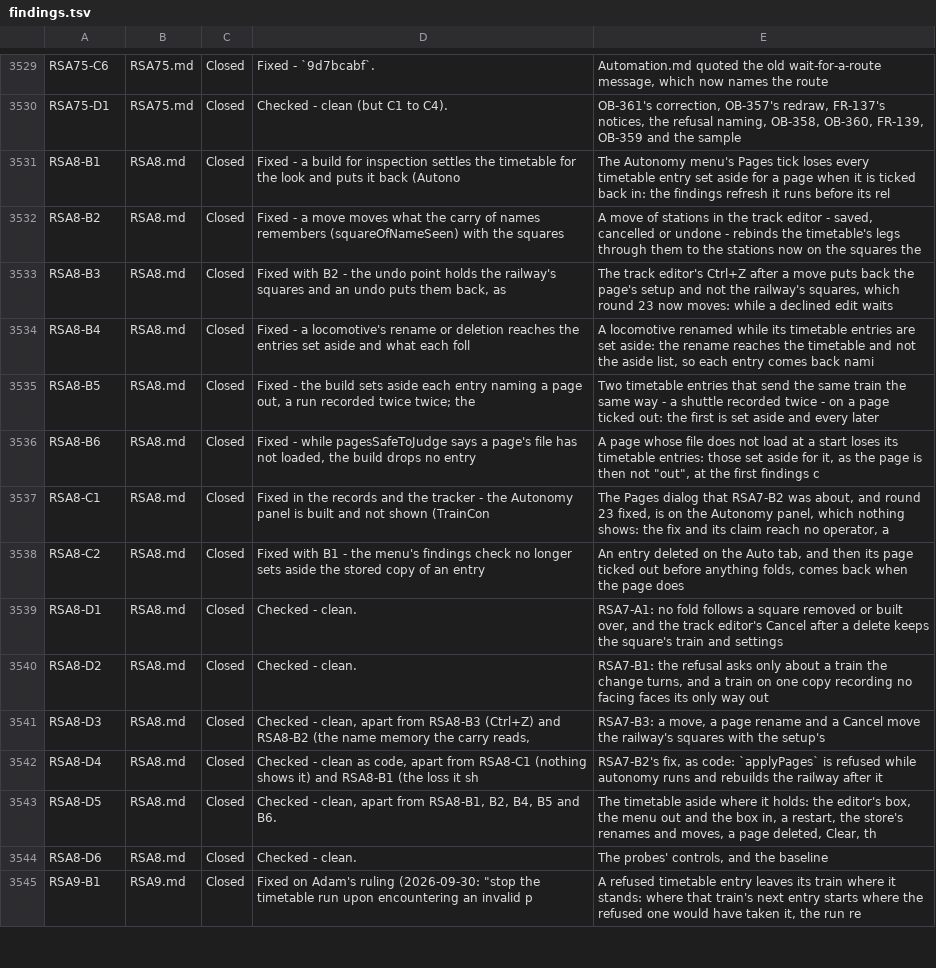
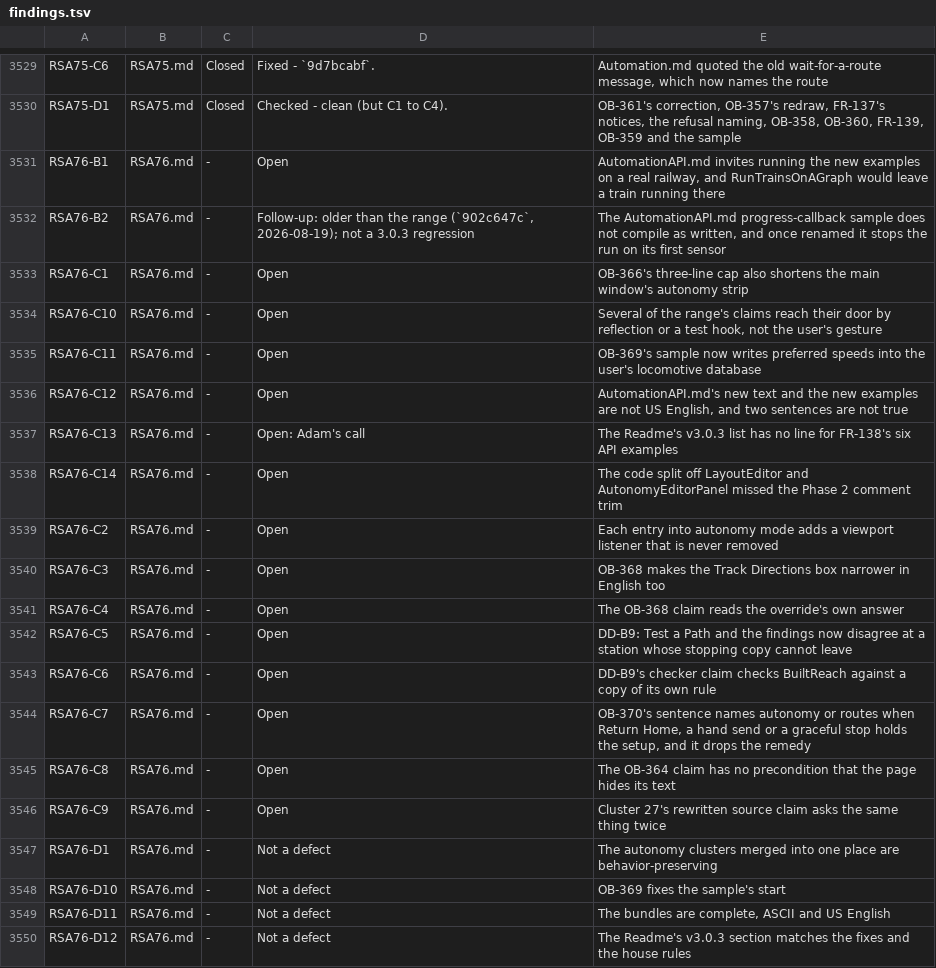
Before and after one commit to bob123456678/TrainControl, a TSV file: docs/manual-tests/findings.tsv, drawn as a sheet; only a part is shown, gaps mark what is left out; the shorter side is filled out with more unchanged rows; the diff covers the shown part only; the diff names each change by its address in the sheet, - before the commit and + after, or states it on an @@ line.

```diff
--- a/docs/manual-tests/findings.tsv
+++ b/docs/manual-tests/findings.tsv
+row 3531: RSA76-B1 | RSA76.md | - | Open | AutomationAPI.md invites running the new examples on a real railway, and RunTrainsOnAGraph would leave a train running there
+row 3532: RSA76-B2 | RSA76.md | - | Follow-up: older than the range (`902c647c`, 2026-08-19); not a 3.0.3 regression | The AutomationAPI.md progress-callback sample does not compile as written, and once renamed it stops the run on its first sensor
+row 3533: RSA76-C1 | RSA76.md | - | Open | OB-366's three-line cap also shortens the main window's autonomy strip
+row 3534: RSA76-C10 | RSA76.md | - | Open | Several of the range's claims reach their door by reflection or a test hook, not the user's gesture
+row 3535: RSA76-C11 | RSA76.md | - | Open | OB-369's sample now writes preferred speeds into the user's locomotive database
+row 3536: RSA76-C12 | RSA76.md | - | Open | AutomationAPI.md's new text and the new examples are not US English, and two sentences are not true
+row 3537: RSA76-C13 | RSA76.md | - | Open: Adam's call | The Readme's v3.0.3 list has no line for FR-138's six API examples
+row 3538: RSA76-C14 | RSA76.md | - | Open | The code split off LayoutEditor and AutonomyEditorPanel missed the Phase 2 comment trim
+row 3539: RSA76-C2 | RSA76.md | - | Open | Each entry into autonomy mode adds a viewport listener that is never removed
+row 3540: RSA76-C3 | RSA76.md | - | Open | OB-368 makes the Track Directions box narrower in English too
+row 3541: RSA76-C4 | RSA76.md | - | Open | The OB-368 claim reads the override's own answer
+row 3542: RSA76-C5 | RSA76.md | - | Open | DD-B9: Test a Path and the findings now disagree at a station whose stopping copy cannot leave
+row 3543: RSA76-C6 | RSA76.md | - | Open | DD-B9's checker claim checks BuiltReach against a copy of its own rule
+row 3544: RSA76-C7 | RSA76.md | - | Open | OB-370's sentence names autonomy or routes when Return Home, a hand send or a graceful stop holds the setup, and it drops the remedy
+row 3545: RSA76-C8 | RSA76.md | - | Open | The OB-364 claim has no precondition that the page hides its text
+row 3546: RSA76-C9 | RSA76.md | - | Open | Cluster 27's rewritten source claim asks the same thing twice
+row 3547: RSA76-D1 | RSA76.md | - | Not a defect | The autonomy clusters merged into one place are behavior-preserving
+row 3548: RSA76-D10 | RSA76.md | - | Not a defect | OB-369 fixes the sample's start
+row 3549: RSA76-D11 | RSA76.md | - | Not a defect | The bundles are complete, ASCII and US English
+row 3550: RSA76-D12 | RSA76.md | - | Not a defect | The Readme's v3.0.3 section matches the fixes and the house rules
```
Also changed, not shown: 10 added rows elsewhere in this file, 3 other files.
